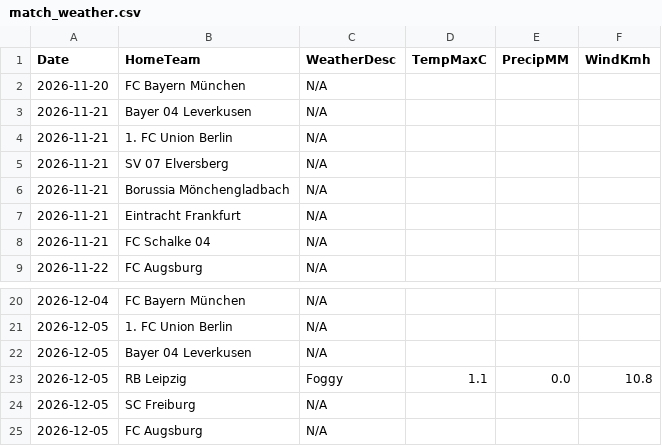
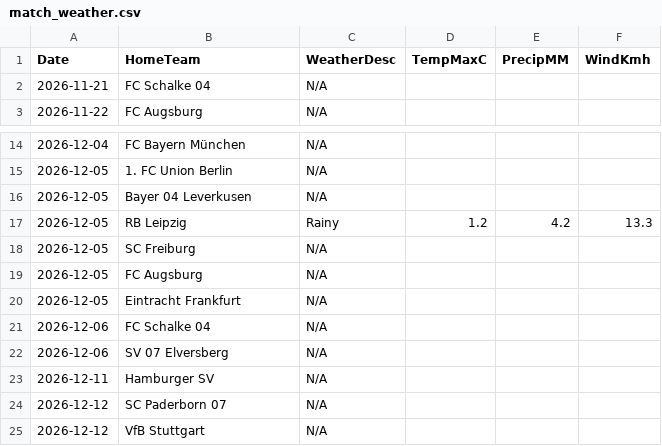
Before and after one commit to gmalbert/bundesliga, a CSV file: data_files/raw/match_weather.csv, drawn as a sheet; only a part is shown, gaps mark what is left out; the shorter side is filled out with more unchanged rows.

```diff
--- a/data_files/raw/match_weather.csv
+++ b/data_files/raw/match_weather.csv
@@ -1,8 +1,2 @@
 Date,HomeTeam,WeatherDesc,TempMaxC,PrecipMM,WindKmh
-2026-11-20,FC Bayern München,N/A,,,
-2026-11-21,Bayer 04 Leverkusen,N/A,,,
-2026-11-21,1. FC Union Berlin,N/A,,,
-2026-11-21,SV 07 Elversberg,N/A,,,
-2026-11-21,Borussia Mönchengladbach,N/A,,,
-2026-11-21,Eintracht Frankfurt,N/A,,,
 2026-11-21,FC Schalke 04,N/A,,,
@@ -22,3 +16,3 @@ Date,HomeTeam,WeatherDesc,TempMaxC,PrecipMM,WindKmh
 2026-12-05,Bayer 04 Leverkusen,N/A,,,
-2026-12-05,RB Leipzig,Foggy,1.1,0.0,10.8
+2026-12-05,RB Leipzig,Rainy,1.2,4.2,13.3
 2026-12-05,SC Freiburg,N/A,,,
```
Also changed, not shown: data_files/upcoming_fixtures.csv, models/poisson_strengths.csv, 3 other files.
